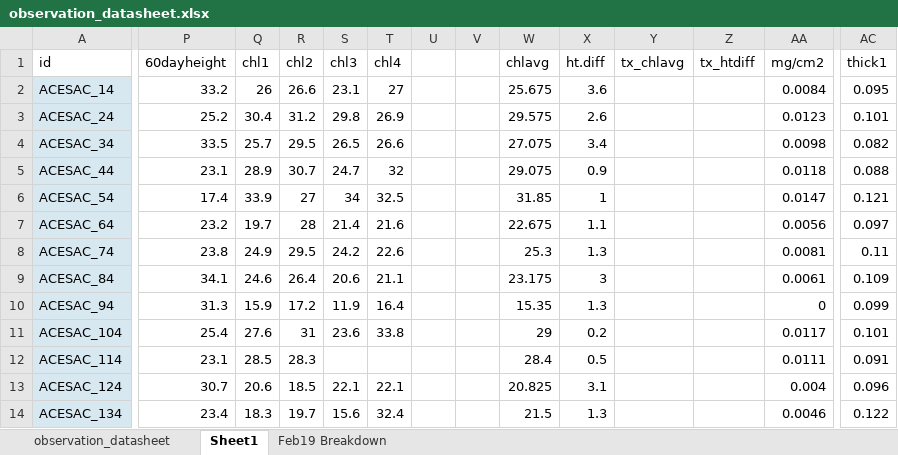
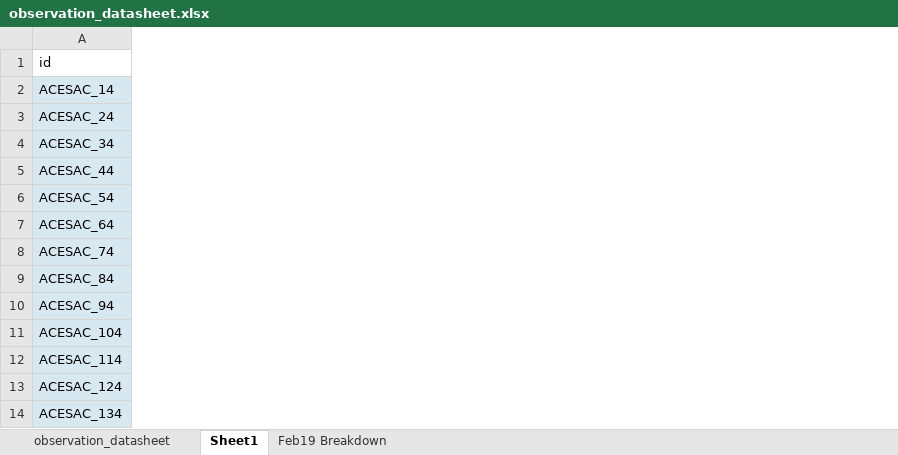
Before and after one commit to cchambe12/chillfreeze, an Excel workbook: data/observation_datasheet.xlsx, sheet Sheet1, drawn as a sheet; only a part is shown, gaps mark what is left out; values as stored, in another font and other column widths than the file's, no borders; removed rows and columns are numbered as before the commit, all else as after; the diff covers the shown part only; the diff names each change by its address in the sheet, - before the commit and + after, or states it on an @@ line.

Commit message:
working on toughness

```diff
--- a/data/observation_datasheet.xlsx (sheet Sheet1)
+++ b/data/observation_datasheet.xlsx (sheet Sheet1)
@@ column P (60dayheight) hidden, rows 2-14: 33.2 | 25.2 | 33.5 | 23.1 | 17.4 | 23.2 | 23.8 | 34.1 | 31.3 | 25.4 | 23.1 | 30.7 | 23.4 @@
@@ column Q (chl1) hidden, rows 2-14: 26 | 30.4 | 25.7 | 28.9 | 33.9 | 19.7 | 24.9 | 24.6 | 15.9 | 27.6 | 28.5 | 20.6 | 18.3 @@
@@ column R (chl2) hidden, rows 2-14: 26.6 | 31.2 | 29.5 | 30.7 | 27 | 28 | 29.5 | 26.4 | 17.2 | 31 | 28.3 | 18.5 | 19.7 @@
@@ column S (chl3) hidden, rows 2-14: 23.1 | 29.8 | 26.5 | 24.7 | 34 | 21.4 | 24.2 | 20.6 | 11.9 | 23.6 |  | 22.1 | 15.6 @@
@@ column T (chl4) hidden, rows 2-14: 27 | 26.9 | 26.6 | 32 | 32.5 | 21.6 | 22.6 | 21.1 | 16.4 | 33.8 |  | 22.1 | 32.4 @@
@@ column U hidden, empty @@
@@ column V hidden, empty @@
@@ column W (chlavg) hidden, rows 2-14: 25.675 | 29.575 | 27.075 | 29.075 | 31.85 | 22.675 | 25.3 | 23.175 | 15.35 | 29 | 28.4 | 20.825 | 21.5 @@
@@ column X (ht.diff) hidden, rows 2-14: 3.6 | 2.6 | 3.4 | 0.9 | 1 | 1.1 | 1.3 | 3 | 1.3 | 0.2 | 0.5 | 3.1 | 1.3 @@
@@ column Y (tx_chlavg) hidden, empty @@
@@ column Z (tx_htdiff) hidden, empty @@
@@ column AA (mg/cm2) hidden, rows 2-14: 0.0084 | 0.0123 | 0.0098 | 0.0118 | 0.0147 | 0.0056 | 0.0081 | 0.0061 | 0 | 0.0117 | 0.0111 | 0.004 | 0.0046 @@
@@ column AC (thick1) hidden, rows 2-14: 0.095 | 0.101 | 0.082 | 0.088 | 0.121 | 0.097 | 0.11 | 0.109 | 0.099 | 0.101 | 0.091 | 0.096 | 0.122 @@
```
Also changed, not shown: 2 added columns and 2 removed columns elsewhere in this sheet, 9 other files.
